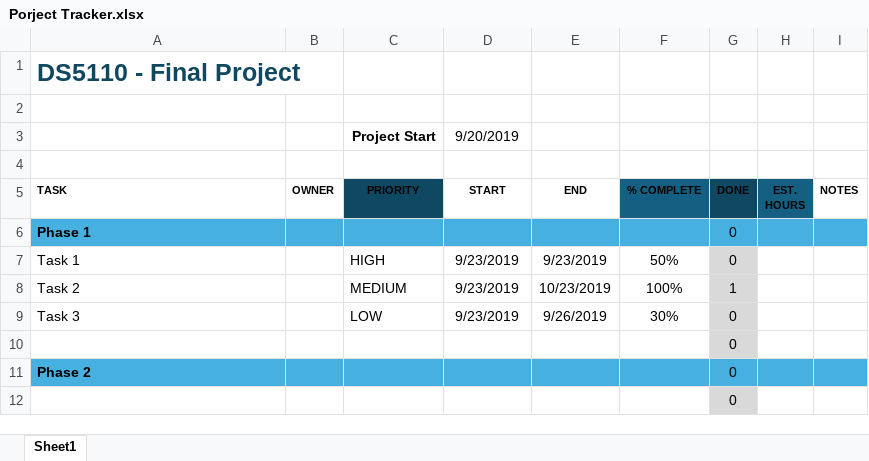
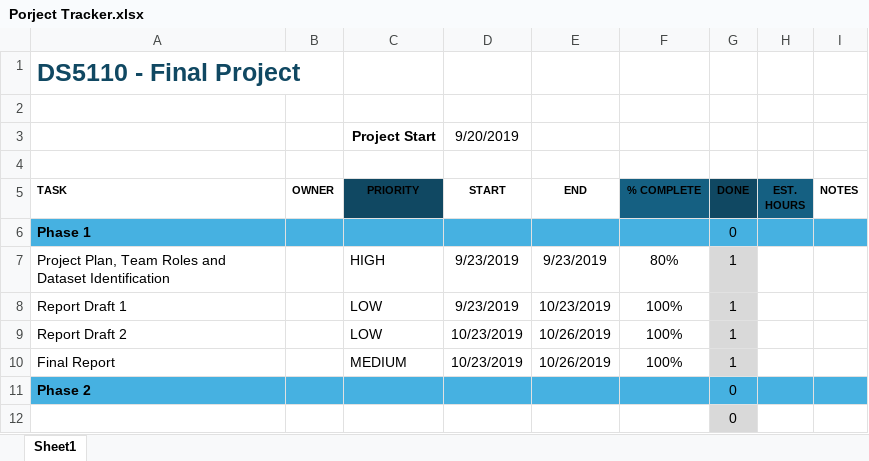
Before and after one commit to siddhi07/E-commerce-Product-Recommendations-and-Pattern-Analysis., an Excel workbook: Porject Tracker.xlsx, sheet Sheet1, drawn as a sheet; only a part is shown; values as stored, in another font and other column widths than the file's, no borders; conditional formats and table styles not drawn; removed rows and columns are numbered as before the commit, all else as after; the diff names each change by its address in the sheet, - before the commit and + after, or states it on an @@ line.

Commit message:
Add files via upload

```diff
--- a/Porject Tracker.xlsx (sheet Sheet1)
+++ b/Porject Tracker.xlsx (sheet Sheet1)
-A7: Task 1
+A7: Project Plan, Team Roles and Dataset Identification
-F7: 50%
+F7: 80%
-G7: 0
+G7: 1
+row 8: Report Draft 1 |  | LOW | 9/23/2019 | 10/23/2019 | 100% | 1
+row 9: Report Draft 2 |  | LOW | 10/23/2019 | 10/26/2019 | 100% | 1
-A10: Task 2
+A10: Final Report
-D10: 9/23/2019
+D10: 10/23/2019
-E10: 10/23/2019
+E10: 10/26/2019
-row 9: Task 3 |  | LOW | 9/23/2019 | 9/26/2019 | 30% | 0
-row 10:  |  |  |  |  |  | 0
```
Also changed, not shown: formulas that keep their value.
